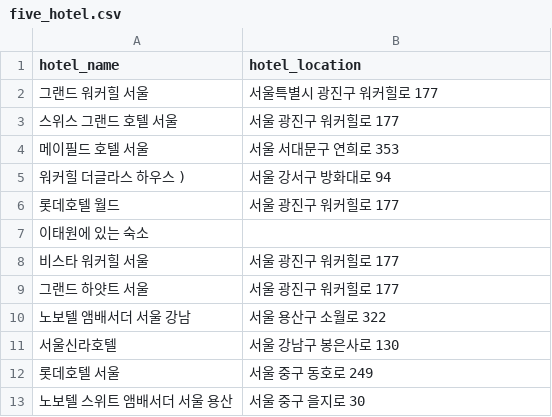
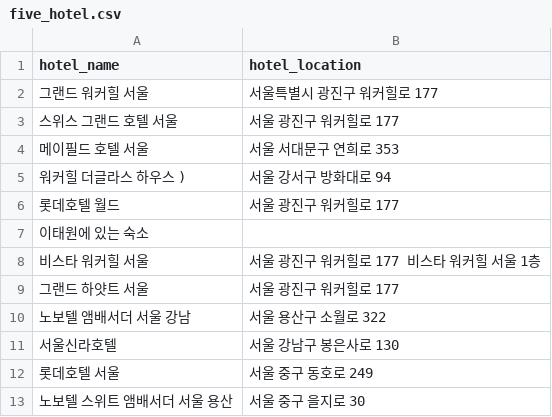
Before and after one commit to GRetriever/Data-Analysis-Project, a CSV file: Agoda/data/five_hotel.csv, drawn as a sheet; only a part is shown.

```diff
--- a/Agoda/data/five_hotel.csv
+++ b/Agoda/data/five_hotel.csv
@@ -7,3 +7,3 @@ hotel_name,hotel_location
 이태원에 있는 숙소  ,
-비스타 워커힐 서울 ,서울 광진구 워커힐로 177
+비스타 워커힐 서울 ,서울 광진구 워커힐로 177 비스타 워커힐 서울 1층
 그랜드 하얏트 서울 ,서울 광진구 워커힐로 177
```
Also changed, not shown: Agoda/data/three_hotel.csv, 3 other files.
